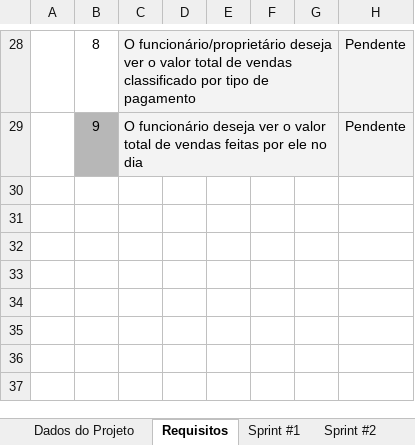
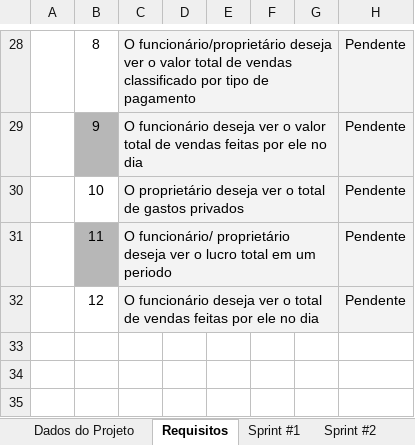
Before and after one commit to aylton-almeida/GastosUnidunite, an Excel workbook: Documentação/Planejamento de Sprints.xlsx, sheet Requisitos, drawn as a sheet; only a part is shown, gaps mark what is left out; the shorter side is filled out with more unchanged rows; values as stored, in another font and other column widths than the file's, no borders; charts and pictures not drawn; removed rows and columns are numbered as before the commit, all else as after; the diff names each change by its address in the sheet, - before the commit and + after, or states it on an @@ line.

```diff
--- a/Documentação/Planejamento de Sprints.xlsx (sheet Requisitos)
+++ b/Documentação/Planejamento de Sprints.xlsx (sheet Requisitos)
-row 30: (empty)
+row 30:  | 10 | O proprietário deseja ver o total de gastos privados |  |  |  |  | Pendente
-C30:H32 fill: none
+C30:H32 fill: #F3F3F3
+C30:G30 merged
-row 31: (empty)
+row 31:  | 11 | O funcionário/ proprietário deseja ver o lucro total em um periodo |  |  |  |  | Pendente
-B31 fill: none
+B31 fill: #B7B7B7
+C31:G31 merged
-row 32: (empty)
+row 32:  | 12 | O funcionário deseja ver o total de vendas feitas por ele no dia |  |  |  |  | Pendente
+C32:G32 merged
-row 33: (empty)
```
Also changed, not shown: sheet Sprint #2, sheet Sprint #1, sheet Sprint #4, sheet Sprint #3, sheet Dados do Projeto, charts or pictures, 6 other files.
